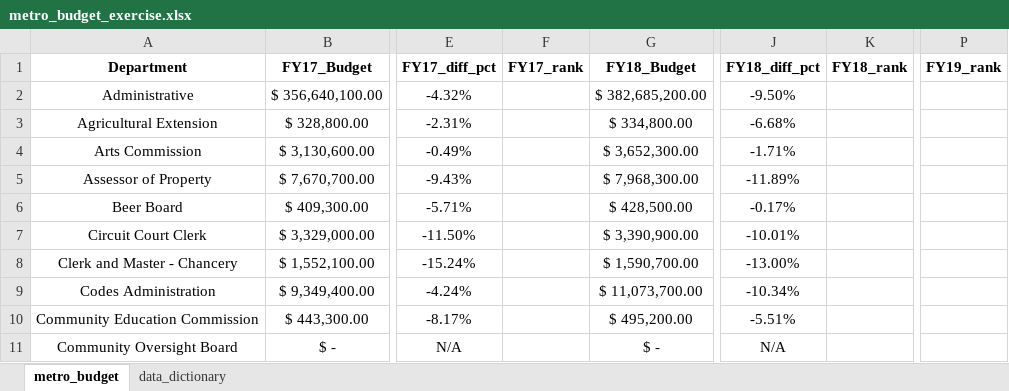
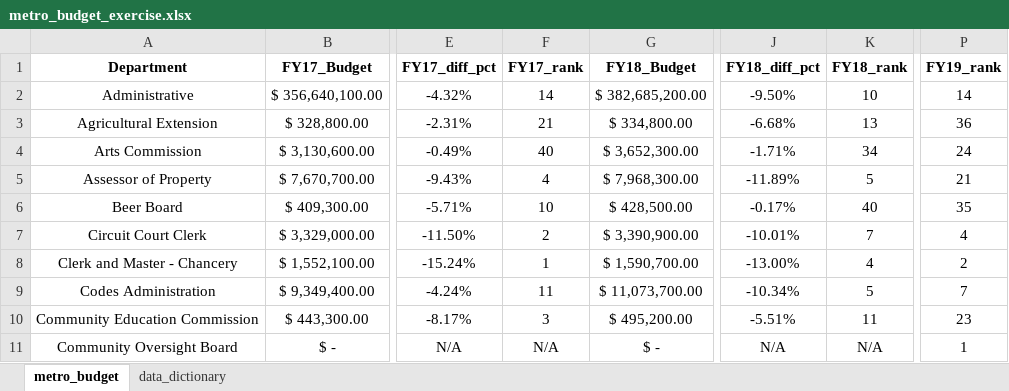
Before and after one commit to NSS-Data-Analytics-Cohort-10/lookups-budget-jchabinec, an Excel workbook: metro_budget_exercise.xlsx, sheet metro_budget, drawn as a sheet; only a part is shown, gaps mark what is left out; values as stored, in another font and other column widths than the file's, no borders; the diff covers the shown part only; the diff names each change by its address in the sheet, - before the commit and + after, or states it on an @@ line.

Commit message:
forgot_to_add_ranks

```diff
--- a/metro_budget_exercise.xlsx (sheet metro_budget)
+++ b/metro_budget_exercise.xlsx (sheet metro_budget)
-F2 (FY17_rank): (empty)
+F2 (FY17_rank): 14
-K2 (FY18_rank): (empty)
+K2 (FY18_rank): 10
-P2 (FY19_rank): (empty)
+P2 (FY19_rank): 14
-F3 (FY17_rank): (empty)
+F3 (FY17_rank): 21
-K3 (FY18_rank): (empty)
+K3 (FY18_rank): 13
-P3 (FY19_rank): (empty)
+P3 (FY19_rank): 36
-F4 (FY17_rank): (empty)
+F4 (FY17_rank): 40
-K4 (FY18_rank): (empty)
+K4 (FY18_rank): 34
-P4 (FY19_rank): (empty)
+P4 (FY19_rank): 24
-F5 (FY17_rank): (empty)
+F5 (FY17_rank): 4
-K5 (FY18_rank): (empty)
+K5 (FY18_rank): 5
-P5 (FY19_rank): (empty)
+P5 (FY19_rank): 21
-F6 (FY17_rank): (empty)
+F6 (FY17_rank): 10
-K6 (FY18_rank): (empty)
+K6 (FY18_rank): 40
-P6 (FY19_rank): (empty)
+P6 (FY19_rank): 35
-F7 (FY17_rank): (empty)
+F7 (FY17_rank): 2
-K7 (FY18_rank): (empty)
+K7 (FY18_rank): 7
-P7 (FY19_rank): (empty)
+P7 (FY19_rank): 4
-F8 (FY17_rank): (empty)
+F8 (FY17_rank): 1
-K8 (FY18_rank): (empty)
+K8 (FY18_rank): 4
-P8 (FY19_rank): (empty)
+P8 (FY19_rank): 2
-F9 (FY17_rank): (empty)
+F9 (FY17_rank): 11
-K9 (FY18_rank): (empty)
+K9 (FY18_rank): 5
-P9 (FY19_rank): (empty)
+P9 (FY19_rank): 7
-F10 (FY17_rank): (empty)
+F10 (FY17_rank): 3
-K10 (FY18_rank): (empty)
+K10 (FY18_rank): 11
-P10 (FY19_rank): (empty)
+P10 (FY19_rank): 23
-F11 (FY17_rank): (empty)
+F11 (FY17_rank): N/A
-K11 (FY18_rank): (empty)
+K11 (FY18_rank): N/A
-P11 (FY19_rank): (empty)
+P11 (FY19_rank): 1
```
Also changed, not shown: 123 edited cells elsewhere in this sheet.
